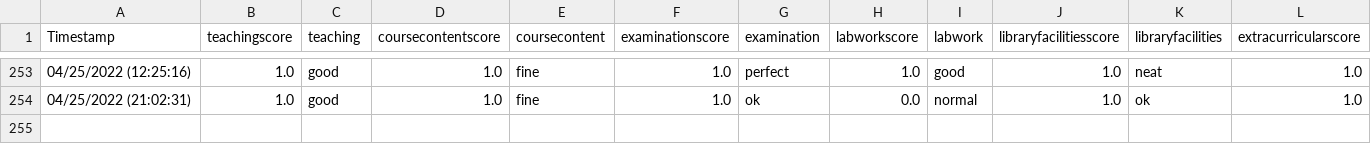
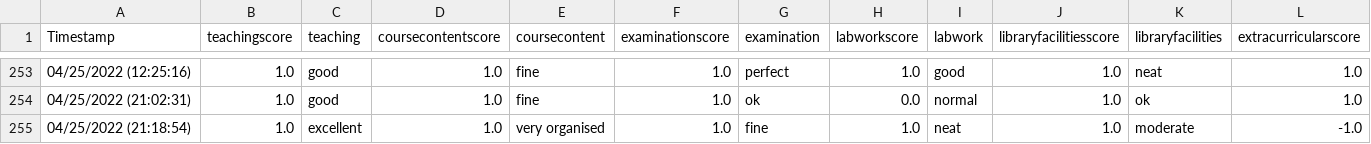
Before and after one commit to NaveenKumar-Y/student-feedback-system, a CSV file: dataset/database.csv, drawn as a sheet; only a part is shown, gaps mark what is left out; rows hold the shown columns only; the diff names each change by its address in the sheet, - before the commit and + after, or states it on an @@ line.

```diff
--- a/dataset/database.csv
+++ b/dataset/database.csv
+row 255: 04/25/2022 (21:18:54) | 1.0 | excellent | 1.0 | very organised | 1.0 | fine | 1.0 | neat | 1.0 | moderate | -1.0
```
Also changed, not shown: dataset/teacherdb.csv.
